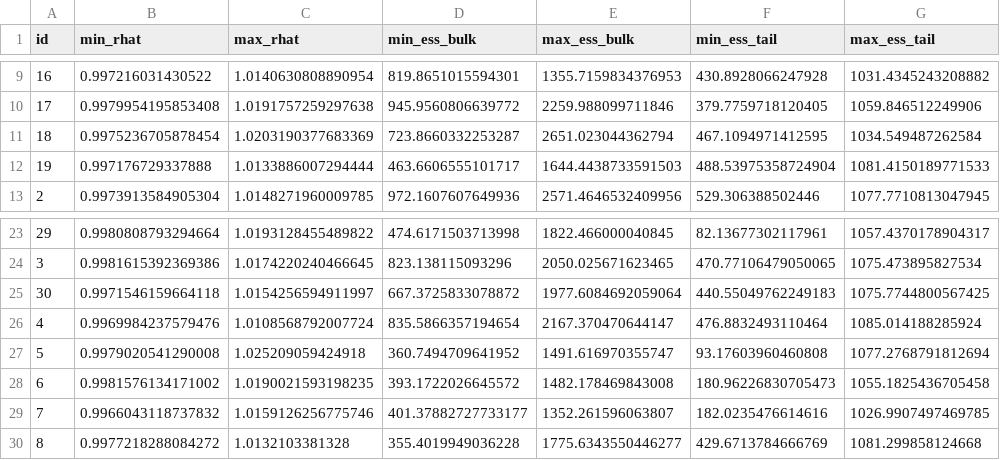
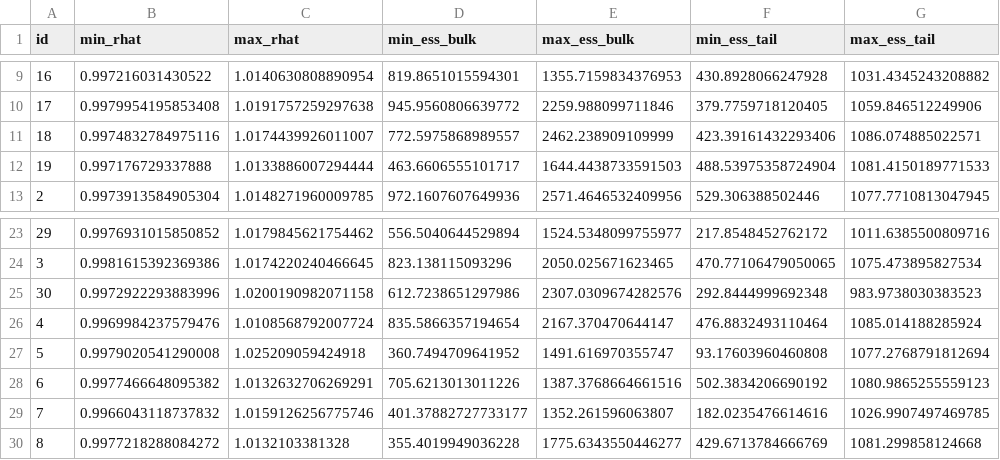
Before and after one commit to igoldsteinh/CA_wastewater_rt, a CSV file: results/all_counties_stan_diag.csv, drawn as a sheet; only a part is shown, gaps mark what is left out; the diff covers the shown part only.

```diff
--- a/results/all_counties_stan_diag.csv
+++ b/results/all_counties_stan_diag.csv
@@ -10,3 +10,3 @@ id,min_rhat,max_rhat,min_ess_bulk,max_ess_bulk,min_ess_tail,max_ess_tail
 17,0.9979954195853408,1.0191757259297638,945.9560806639772,2259.988099711846,379.7759718120405,1059.846512249906
-18,0.9975236705878454,1.0203190377683369,723.8660332253287,2651.023044362794,467.1094971412595,1034.549487262584
+18,0.9974832784975116,1.0174439926011007,772.5975868989557,2462.238909109999,423.39161432293406,1086.074885022571
 19,0.997176729337888,1.0133886007294444,463.6606555101717,1644.4438733591503,488.53975358724904,1081.4150189771533
@@ -23,7 +23,7 @@ id,min_rhat,max_rhat,min_ess_bulk,max_ess_bulk,min_ess_tail,max_ess_tail
-29,0.9980808793294664,1.0193128455489822,474.6171503713998,1822.466000040845,82.13677302117961,1057.4370178904317
+29,0.9976931015850852,1.0179845621754462,556.5040644529894,1524.5348099755977,217.8548452762172,1011.6385500809716
 3,0.9981615392369386,1.0174220240466645,823.138115093296,2050.025671623465,470.77106479050065,1075.473895827534
-30,0.9971546159664118,1.0154256594911997,667.3725833078872,1977.6084692059064,440.55049762249183,1075.7744800567425
+30,0.9972922293883996,1.0200190982071158,612.7238651297986,2307.0309674282576,292.8444999692348,983.9738030383523
 4,0.9969984237579476,1.0108568792007724,835.5866357194654,2167.370470644147,476.8832493110464,1085.014188285924
 5,0.9979020541290008,1.025209059424918,360.7494709641952,1491.616970355747,93.17603960460808,1077.2768791812694
-6,0.9981576134171002,1.0190021593198235,393.1722026645572,1482.178469843008,180.96226830705473,1055.1825436705458
+6,0.9977466648095382,1.0132632706269291,705.6213013011226,1387.3768664661516,502.3834206690192,1080.9865255559123
 7,0.9966043118737832,1.0159126256775746,401.37882727733177,1352.261596063807,182.0235476614616,1026.9907497469785
```
Also changed, not shown: 36 edited cells elsewhere in this file, data/county_init_conds.csv, results/cdph_rt_quantiles.csv, 2 other files.
